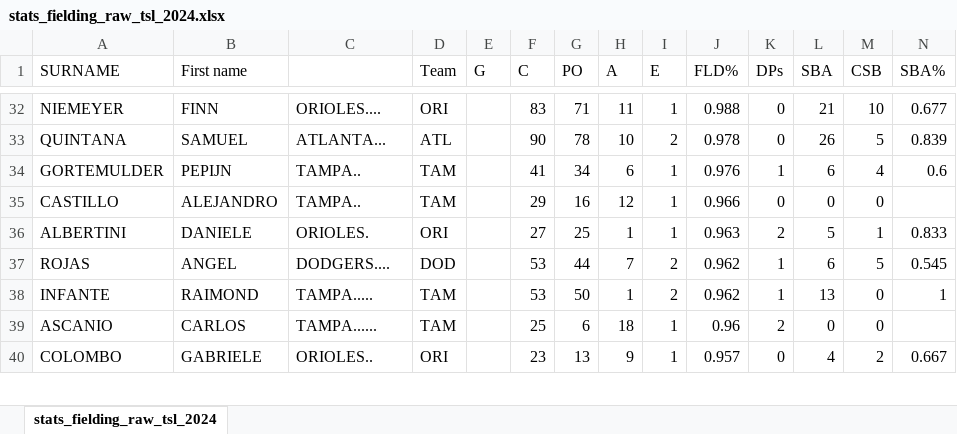
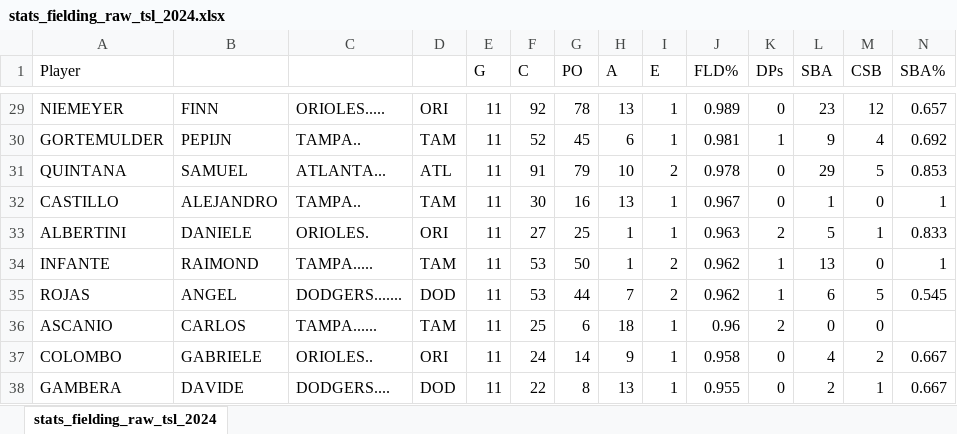
Before and after one commit to tonper19/ballgame, an Excel workbook: data/csv/stats_fielding_raw_tsl_2024.xlsx, sheet stats_fielding_raw_tsl_2024, drawn as a sheet; only a part is shown, gaps mark what is left out; values as stored, in another font and other column widths than the file's, no borders; removed rows and columns are numbered as before the commit, all else as after; rows hold the shown columns only; the diff covers the shown part only; the diff names each change by its address in the sheet, - before the commit and + after, or states it on an @@ line.

```diff
--- a/data/csv/stats_fielding_raw_tsl_2024.xlsx (sheet stats_fielding_raw_tsl_2024)
+++ b/data/csv/stats_fielding_raw_tsl_2024.xlsx (sheet stats_fielding_raw_tsl_2024)
-A1: SURNAME
+A1: Player
-B1: First name
+B1: (empty)
-D1: Team
+D1: (empty)
-C29: ORIOLES....
+C29: ORIOLES.....
-E29 (G): (empty)
+E29 (G): 11
-F29 (C): 83
+F29 (C): 92
-G29 (PO): 71
+G29 (PO): 78
-H29 (A): 11
+H29 (A): 13
-J29 (FLD%): 0.988
+J29 (FLD%): 0.989
-L29 (SBA): 21
+L29 (SBA): 23
-M29 (CSB): 10
+M29 (CSB): 12
-N29 (SBA%): 0.677
+N29 (SBA%): 0.657
+row 30: GORTEMULDER | PEPIJN | TAMPA.. | TAM | 11 | 52 | 45 | 6 | 1 | 0.981 | 1 | 9 | 4 | 0.692
-E31 (G): (empty)
+E31 (G): 11
-F31 (C): 90
+F31 (C): 91
-G31 (PO): 78
+G31 (PO): 79
-L31 (SBA): 26
+L31 (SBA): 29
-N31 (SBA%): 0.839
+N31 (SBA%): 0.853
-row 34: GORTEMULDER | PEPIJN | TAMPA.. | TAM |  | 41 | 34 | 6 | 1 | 0.976 | 1 | 6 | 4 | 0.6
-E32:E33 (G): (empty)
+E32:E33 (G): 11
-F32 (C): 29
+F32 (C): 30
-H32 (A): 12
+H32 (A): 13
-J32 (FLD%): 0.966
+J32 (FLD%): 0.967
-L32 (SBA): 0
+L32 (SBA): 1
-N32 (SBA%): (empty)
+N32 (SBA%): 1
-row 37: ROJAS | ANGEL | DODGERS.... | DOD |  | 53 | 44 | 7 | 2 | 0.962 | 1 | 6 | 5 | 0.545
-E34 (G): (empty)
+E34 (G): 11
+row 35: ROJAS | ANGEL | DODGERS....... | DOD | 11 | 53 | 44 | 7 | 2 | 0.962 | 1 | 6 | 5 | 0.545
-E36:E37 (G): (empty)
+E36:E37 (G): 11
-F37 (C): 23
+F37 (C): 24
-G37 (PO): 13
+G37 (PO): 14
-J37 (FLD%): 0.957
+J37 (FLD%): 0.958
+row 38: GAMBERA | DAVIDE | DODGERS.... | DOD | 11 | 22 | 8 | 13 | 1 | 0.955 | 0 | 2 | 1 | 0.667
```
Also changed, not shown: 27 added rows, 18 removed rows and 102 edited cells elsewhere in this sheet, formulas that keep their value, data/csv/stats_pitching_raw_tsl_2024_tmp.xlsx, 45 other files.
